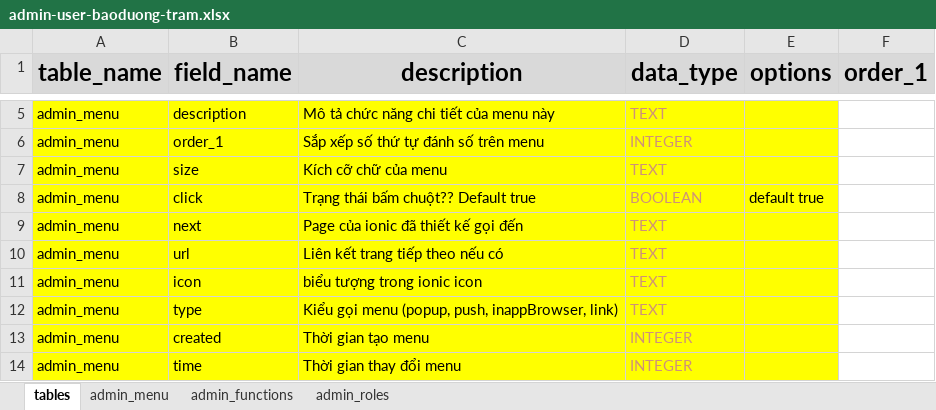
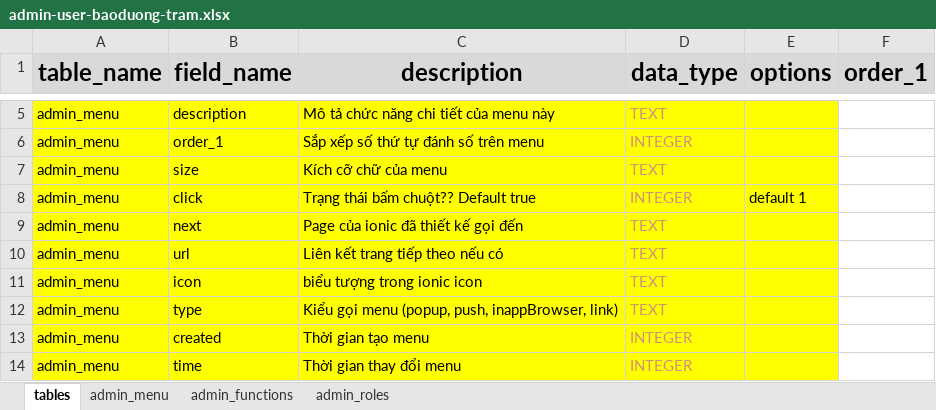
Before and after one commit to nvdinh185/node-display, an Excel workbook: db/excel/admin-user-baoduong-tram.xlsx, sheet tables, drawn as a sheet; only a part is shown, gaps mark what is left out; values as stored, in another font and other column widths than the file's, no borders; the diff names each change by its address in the sheet, - before the commit and + after, or states it on an @@ line.

```diff
--- a/db/excel/admin-user-baoduong-tram.xlsx (sheet tables)
+++ b/db/excel/admin-user-baoduong-tram.xlsx (sheet tables)
-D8 (data_type): BOOLEAN
+D8 (data_type): INTEGER
-E8 (options): default true
+E8 (options): default 1
```
Also changed, not shown: sheet admin_functions, 22 other files.
